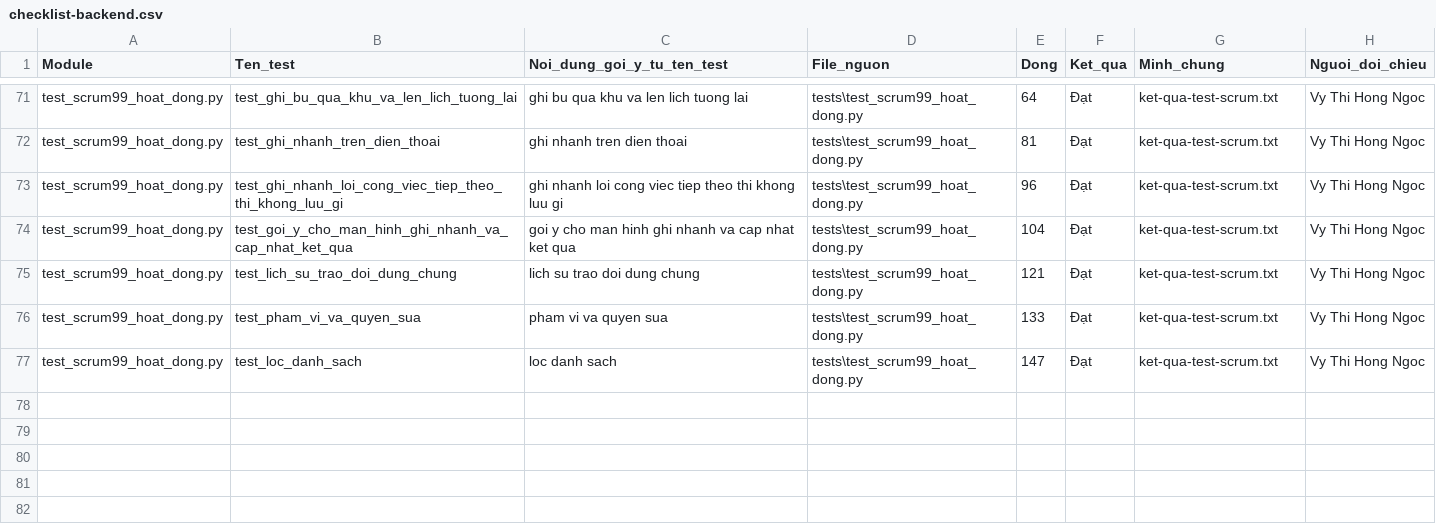
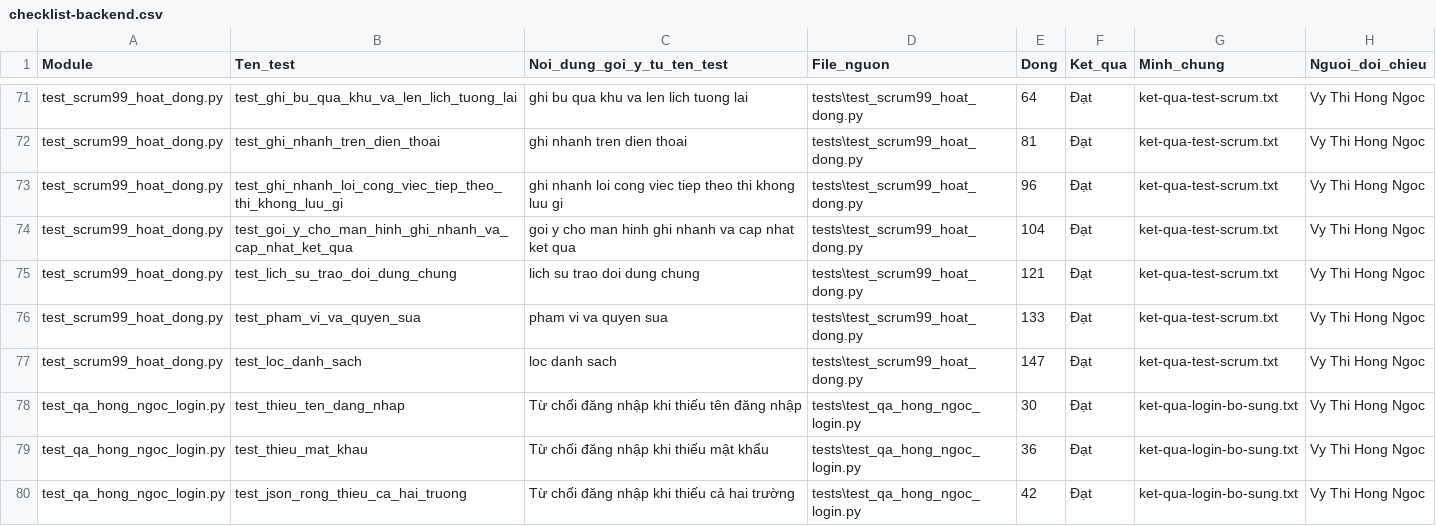
Before and after one commit to ttcs-t926-k4s5-n4/he-thong-quan-ly-khach-hang-backend, a CSV file: qa/hong-ngoc/checklist-backend.csv, drawn as a sheet; only a part is shown, gaps mark what is left out; the diff names each change by its address in the sheet, - before the commit and + after, or states it on an @@ line.

Commit message:
Update checklist-backend.csv

```diff
--- a/qa/hong-ngoc/checklist-backend.csv
+++ b/qa/hong-ngoc/checklist-backend.csv
+row 78: test_qa_hong_ngoc_login.py | test_thieu_ten_dang_nhap | Từ chối đăng nhập khi thiếu tên đăng nhập | tests\test_qa_hong_ngoc_login.py | 30 | Đạt | ket-qua-login-bo-sung.txt | Vy Thi Hong Ngoc
+row 79: test_qa_hong_ngoc_login.py | test_thieu_mat_khau | Từ chối đăng nhập khi thiếu mật khẩu | tests\test_qa_hong_ngoc_login.py | 36 | Đạt | ket-qua-login-bo-sung.txt | Vy Thi Hong Ngoc
+row 80: test_qa_hong_ngoc_login.py | test_json_rong_thieu_ca_hai_truong | Từ chối đăng nhập khi thiếu cả hai trường | tests\test_qa_hong_ngoc_login.py | 42 | Đạt | ket-qua-login-bo-sung.txt | Vy Thi Hong Ngoc
```
